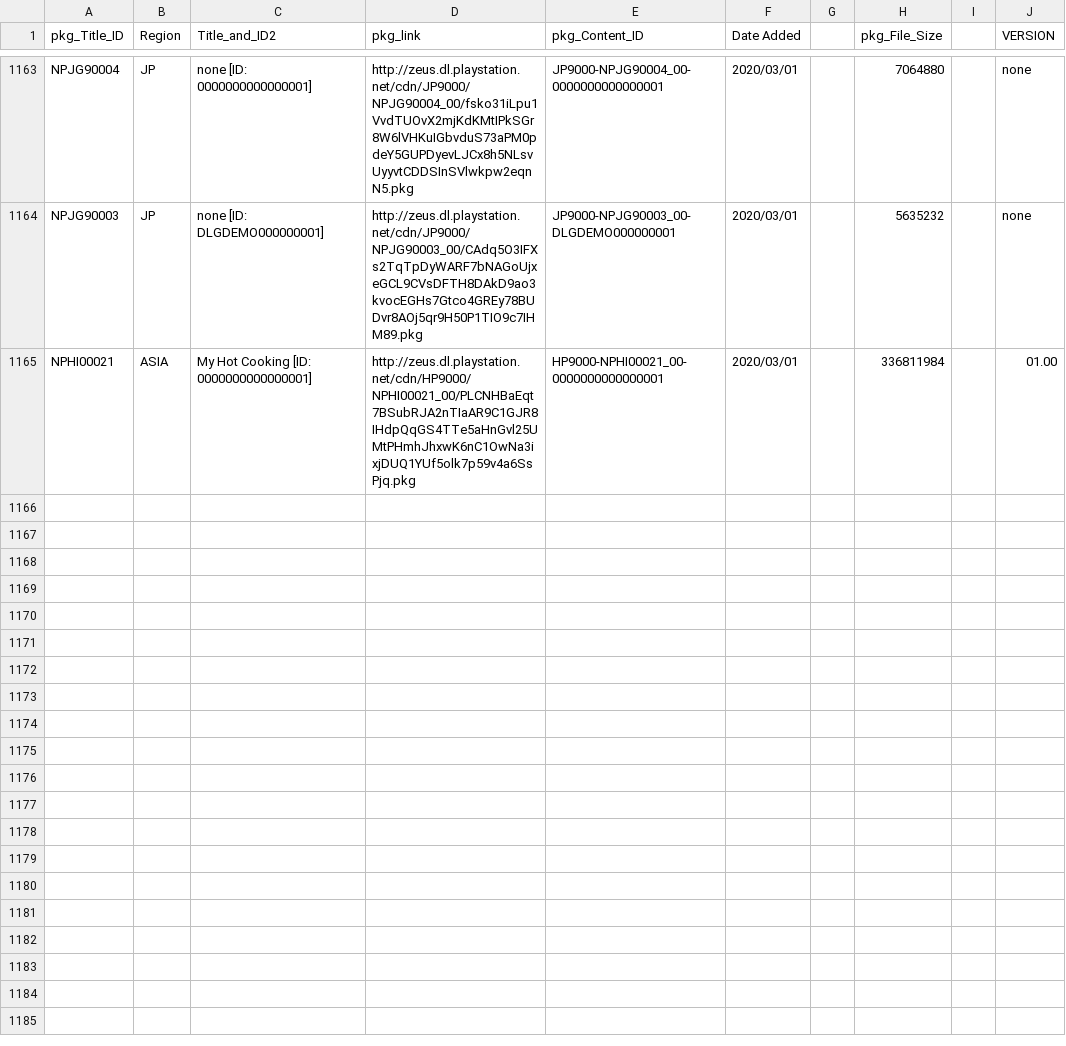
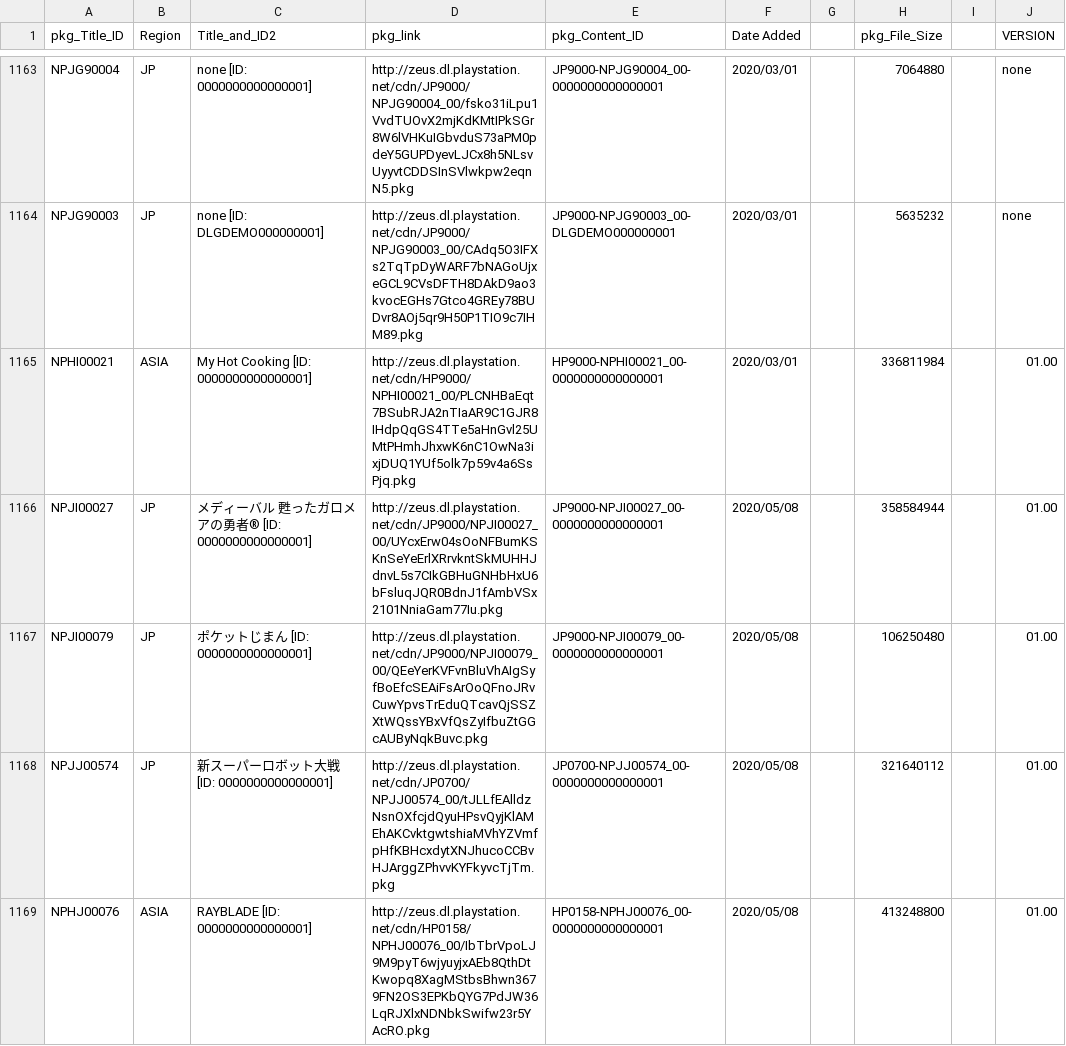
Before and after one commit to 1jtp8sobiu/NPS_JP, a TSV file: rearrange/PSX_APP.tsv, drawn as a sheet; only a part is shown, gaps mark what is left out; the diff names each change by its address in the sheet, - before the commit and + after, or states it on an @@ line.

```diff
--- a/rearrange/PSX_APP.tsv
+++ b/rearrange/PSX_APP.tsv
+row 1166: NPJI00027 | JP | メディーバル 甦ったガロメアの勇者® [ID: 0000000000000001] | http://zeus.dl.playstation.net/cdn/JP9000/NPJI00027_00/UYcxErw04sOoNFBumKSKnSeYeErlXRrvkntSkMUHHJdnvL5s7CIkGBHuGNHbHxU6bFsluqJQR0BdnJ1fAmbVSx2101NniaGam77Iu.pkg | JP9000-NPJI00027_00-0000000000000001 | 2020/05/08 |  | 358584944 |  | 01.00
+row 1167: NPJI00079 | JP | ポケットじまん [ID: 0000000000000001] | http://zeus.dl.playstation.net/cdn/JP9000/NPJI00079_00/QEeYerKVFvnBluVhAIgSyfBoEfcSEAiFsArOoQFnoJRvCuwYpvsTrEduQTcavQjSSZXtWQssYBxVfQsZyIfbuZtGGcAUByNqkBuvc.pkg | JP9000-NPJI00079_00-0000000000000001 | 2020/05/08 |  | 106250480 |  | 01.00
+row 1168: NPJJ00574 | JP | 新スーパーロボット大戦 [ID: 0000000000000001] | http://zeus.dl.playstation.net/cdn/JP0700/NPJJ00574_00/tJLLfEAlldzNsnOXfcjdQyuHPsvQyjKlAMEhAKCvktgwtshiaMVhYZVmfpHfKBHcxdytXNJhucoCCBvHJArggZPhvvKYFkyvcTjTm.pkg | JP0700-NPJJ00574_00-0000000000000001 | 2020/05/08 |  | 321640112 |  | 01.00
+row 1169: NPHJ00076 | ASIA | RAYBLADE [ID: 0000000000000001] | http://zeus.dl.playstation.net/cdn/HP0158/NPHJ00076_00/IbTbrVpoLJ9M9pyT6wjyuyjxAEb8QthDtKwopq8XagMStbsBhwn3679FN2OS3EPKbQYG7PdJW36LqRJXlxNDNbkSwifw23r5YAcRO.pkg | HP0158-NPHJ00076_00-0000000000000001 | 2020/05/08 |  | 413248800 |  | 01.00
```
Also changed, not shown: rearrange/PSP_APP.tsv, 3 other files.
